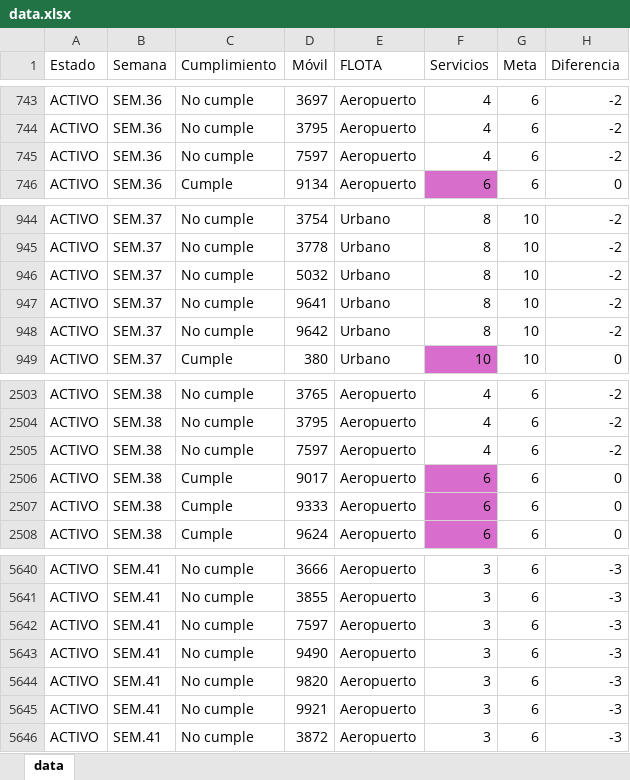
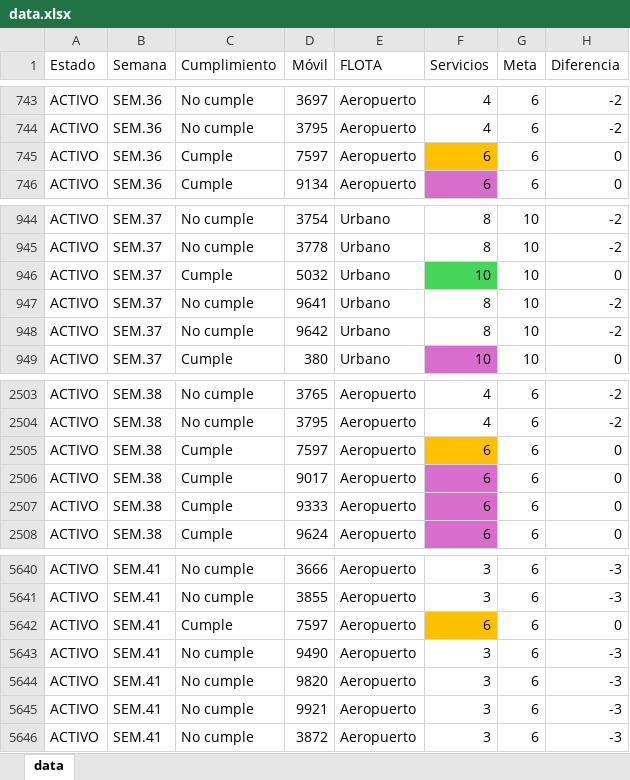
Before and after one commit to CarlosMoscol/directo, an Excel workbook: data.xlsx, sheet data, drawn as a sheet; only a part is shown, gaps mark what is left out; values as stored, in another font and other column widths than the file's, no borders; conditional formats not drawn; the diff names each change by its address in the sheet, - before the commit and + after, or states it on an @@ line.

Commit message:
Update data.xlsx

```diff
--- a/data.xlsx (sheet data)
+++ b/data.xlsx (sheet data)
-C745 (Cumplimiento): No cumple
+C745 (Cumplimiento): Cumple
-F745 (Servicios): 4
+F745 (Servicios): 6
-F745 fill: none
+F745 fill: #FFC000
-H745 (Diferencia): -2
+H745 (Diferencia): 0
-C946 (Cumplimiento): No cumple
+C946 (Cumplimiento): Cumple
-F946 (Servicios): 8
+F946 (Servicios): 10
-F946 fill: none
+F946 fill: #47D45A
-H946 (Diferencia): -2
+H946 (Diferencia): 0
-C2505 (Cumplimiento): No cumple
+C2505 (Cumplimiento): Cumple
-F2505 (Servicios): 4
+F2505 (Servicios): 6
-F2505 fill: none
+F2505 fill: #FFC000
-H2505 (Diferencia): -2
+H2505 (Diferencia): 0
-C5642 (Cumplimiento): No cumple
+C5642 (Cumplimiento): Cumple
-F5642 (Servicios): 3
+F5642 (Servicios): 6
-F5642 fill: none
+F5642 fill: #FFC000
-H5642 (Diferencia): -3
+H5642 (Diferencia): 0
```
